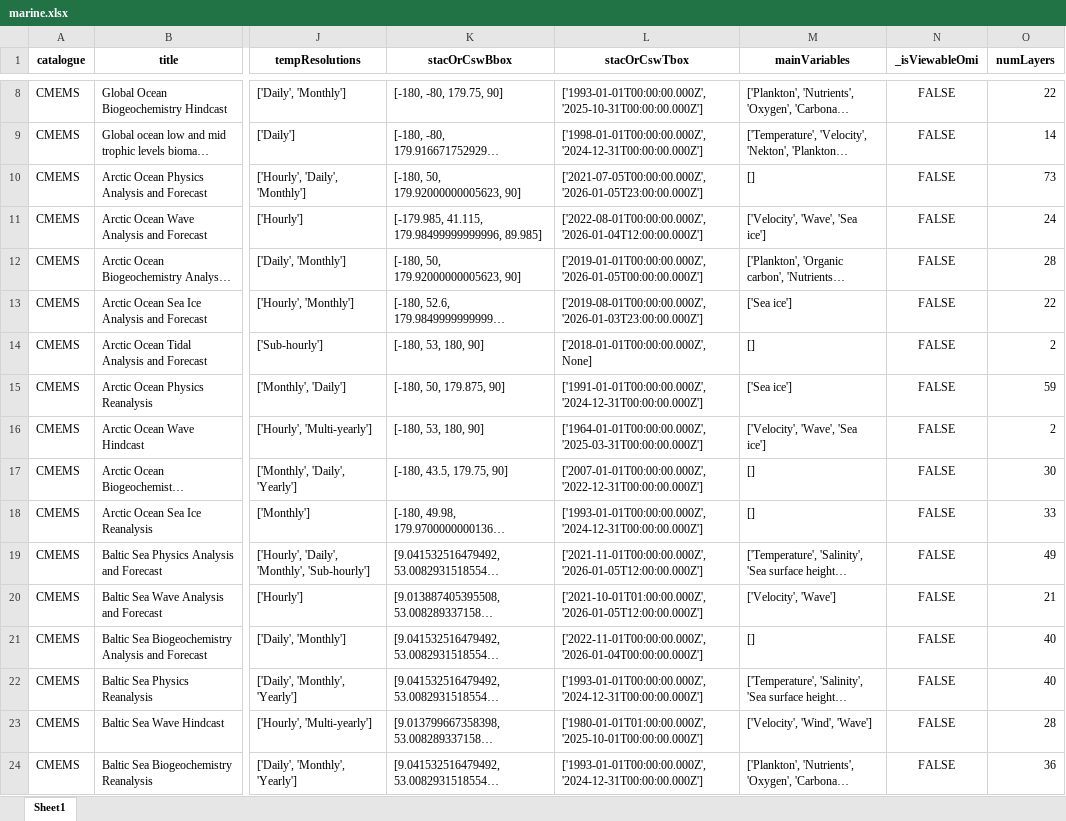
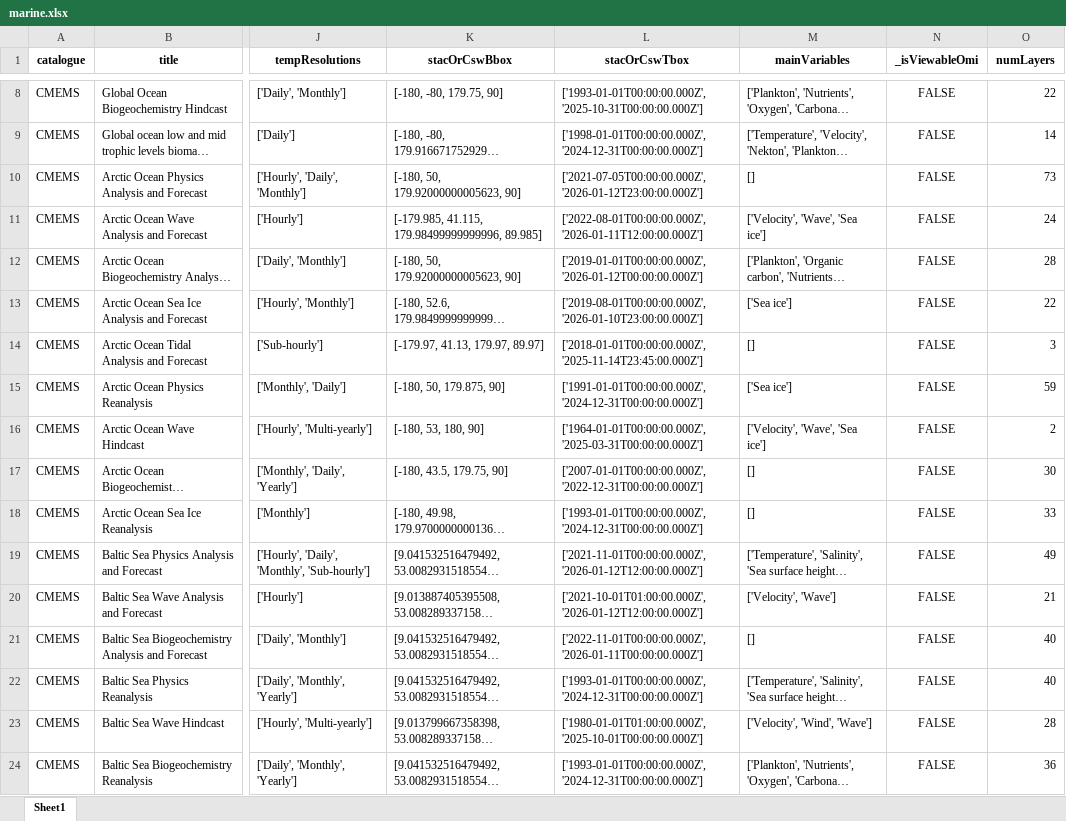
Before and after one commit to do-me/Copernicus-Services-Products-Metadata, an Excel workbook: outputs/excel/marine.xlsx, sheet Sheet1, drawn as a sheet; only a part is shown, gaps mark what is left out; long unchanged cells end in …; values as stored, in another font and other column widths than the file's, no borders; the diff covers the shown part only; the diff names each change by its address in the sheet, - before the commit and + after, or states it on an @@ line.

```diff
--- a/outputs/excel/marine.xlsx (sheet Sheet1)
+++ b/outputs/excel/marine.xlsx (sheet Sheet1)
-L10 (stacOrCswTbox): ['2021-07-05T00:00:00.000Z', '2026-01-05T23:00:00.000Z']
+L10 (stacOrCswTbox): ['2021-07-05T00:00:00.000Z', '2026-01-12T23:00:00.000Z']
-L11 (stacOrCswTbox): ['2022-08-01T00:00:00.000Z', '2026-01-04T12:00:00.000Z']
+L11 (stacOrCswTbox): ['2022-08-01T00:00:00.000Z', '2026-01-11T12:00:00.000Z']
-L12 (stacOrCswTbox): ['2019-01-01T00:00:00.000Z', '2026-01-05T00:00:00.000Z']
+L12 (stacOrCswTbox): ['2019-01-01T00:00:00.000Z', '2026-01-12T00:00:00.000Z']
-L13 (stacOrCswTbox): ['2019-08-01T00:00:00.000Z', '2026-01-03T23:00:00.000Z']
+L13 (stacOrCswTbox): ['2019-08-01T00:00:00.000Z', '2026-01-10T23:00:00.000Z']
-K14 (stacOrCswBbox): [-180, 53, 180, 90]
+K14 (stacOrCswBbox): [-179.97, 41.13, 179.97, 89.97]
-L14 (stacOrCswTbox): ['2018-01-01T00:00:00.000Z', None]
+L14 (stacOrCswTbox): ['2018-01-01T00:00:00.000Z', '2025-11-14T23:45:00.000Z']
-O14 (numLayers): 2
+O14 (numLayers): 3
-L19 (stacOrCswTbox): ['2021-11-01T00:00:00.000Z', '2026-01-05T12:00:00.000Z']
+L19 (stacOrCswTbox): ['2021-11-01T00:00:00.000Z', '2026-01-12T12:00:00.000Z']
-L20 (stacOrCswTbox): ['2021-10-01T01:00:00.000Z', '2026-01-05T12:00:00.000Z']
+L20 (stacOrCswTbox): ['2021-10-01T01:00:00.000Z', '2026-01-12T12:00:00.000Z']
-L21 (stacOrCswTbox): ['2022-11-01T00:00:00.000Z', '2026-01-04T00:00:00.000Z']
+L21 (stacOrCswTbox): ['2022-11-01T00:00:00.000Z', '2026-01-11T00:00:00.000Z']
```
Also changed, not shown: 97 edited cells elsewhere in this sheet, outputs/excel/climate.xlsx, outputs/excel/emergency_activities_since_2012.xlsx, 5 other files.
